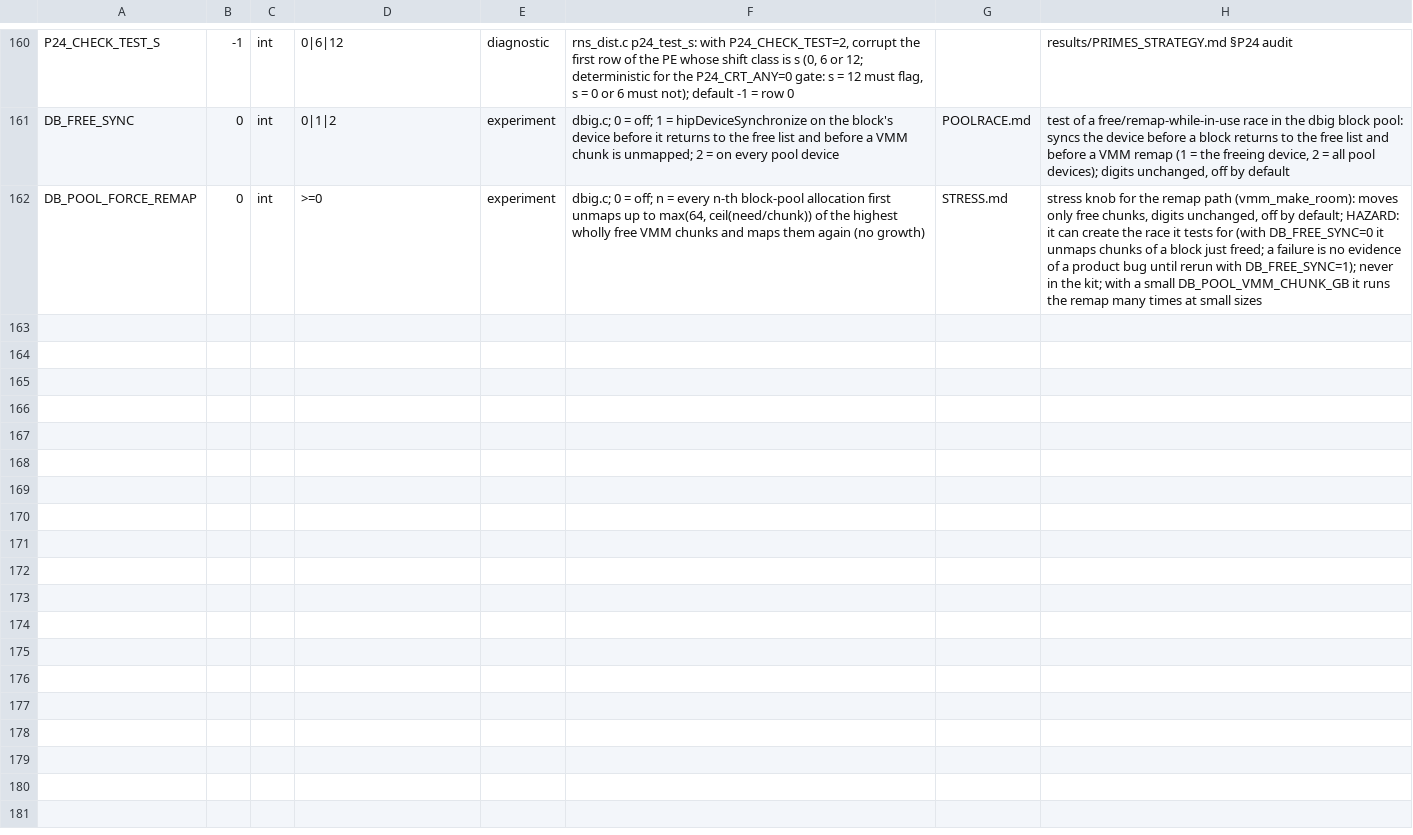
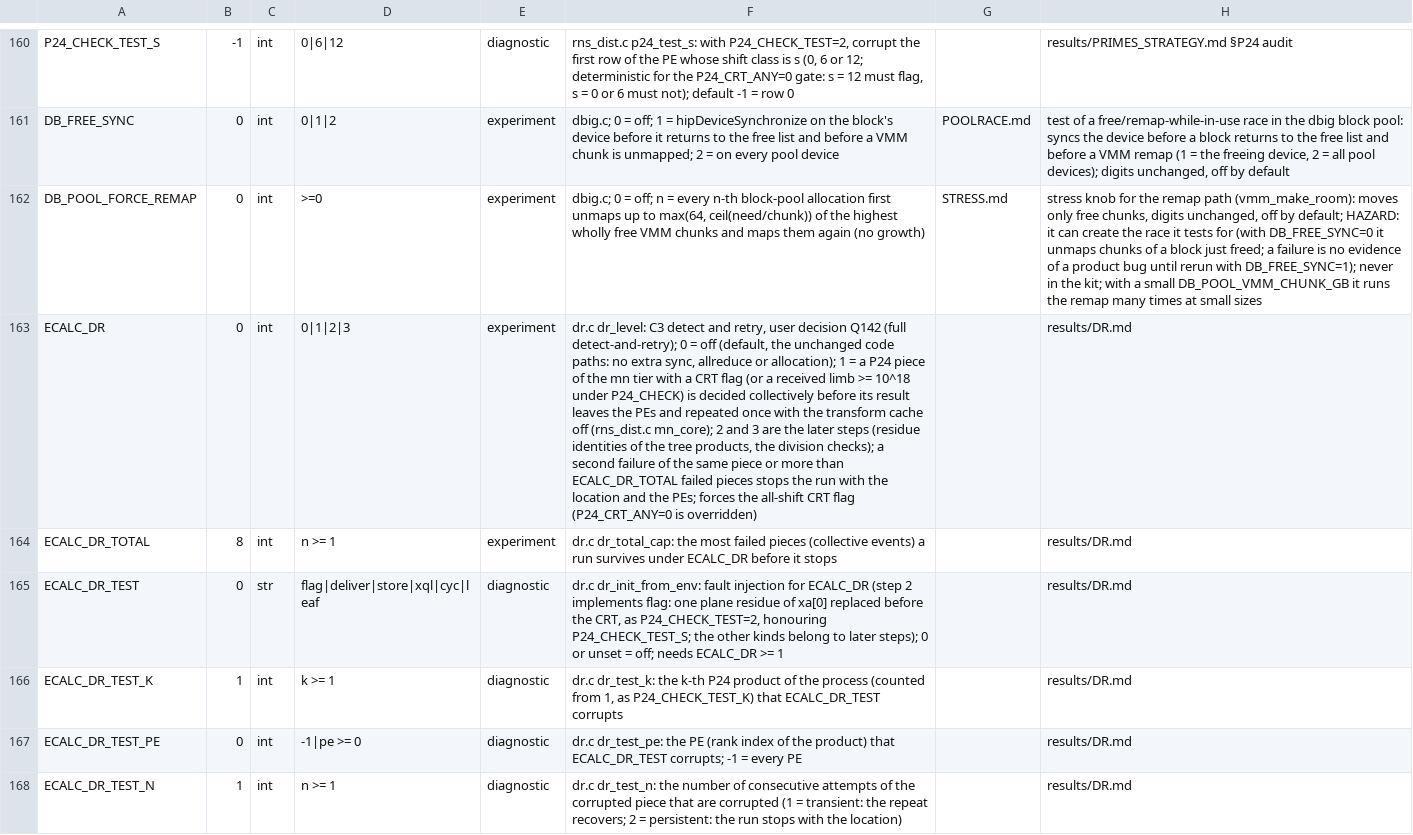
Before and after one commit to cecoppola/ntt, a TSV file: ecalc/switches_manual.tsv, drawn as a sheet; only a part is shown, gaps mark what is left out; the diff names each change by its address in the sheet, - before the commit and + after, or states it on an @@ line.

```diff
--- a/ecalc/switches_manual.tsv
+++ b/ecalc/switches_manual.tsv
+row 163: ECALC_DR | 0 | int | 0|1|2|3 | experiment | dr.c dr_level: C3 detect and retry, user decision Q142 (full detect-and-retry); 0 = off (default, the unchanged code paths: no extra sync, allreduce or allocation); 1 = a P24 piece of the mn tier with a CRT flag (or a received limb >= 10^18 under P24_CHECK) is decided collectively before its result leaves the PEs and repeated once with the transform cache off (rns_dist.c mn_core); 2 and 3 are the later steps (residue identities of the tree products, the division checks); a second failure of the same piece or more than ECALC_DR_TOTAL failed pieces stops the run with the location and the PEs; forces the all-shift CRT flag (P24_CRT_ANY=0 is overridden) |  | results/DR.md
+row 164: ECALC_DR_TOTAL | 8 | int | n >= 1 | experiment | dr.c dr_total_cap: the most failed pieces (collective events) a run survives under ECALC_DR before it stops |  | results/DR.md
+row 165: ECALC_DR_TEST | 0 | str | flag|deliver|store|xql|cyc|leaf | diagnostic | dr.c dr_init_from_env: fault injection for ECALC_DR (step 2 implements flag: one plane residue of xa[0] replaced before the CRT, as P24_CHECK_TEST=2, honouring P24_CHECK_TEST_S; the other kinds belong to later steps); 0 or unset = off; needs ECALC_DR >= 1 |  | results/DR.md
+row 166: ECALC_DR_TEST_K | 1 | int | k >= 1 | diagnostic | dr.c dr_test_k: the k-th P24 product of the process (counted from 1, as P24_CHECK_TEST_K) that ECALC_DR_TEST corrupts |  | results/DR.md
+row 167: ECALC_DR_TEST_PE | 0 | int | -1|pe >= 0 | diagnostic | dr.c dr_test_pe: the PE (rank index of the product) that ECALC_DR_TEST corrupts; -1 = every PE |  | results/DR.md
+row 168: ECALC_DR_TEST_N | 1 | int | n >= 1 | diagnostic | dr.c dr_test_n: the number of consecutive attempts of the corrupted piece that are corrupted (1 = transient: the repeat recovers; 2 = persistent: the run stops with the location) |  | results/DR.md
```
Also changed, not shown: ecalc/switches.tsv, ecalc/switches_review.tsv, 7 other files.
